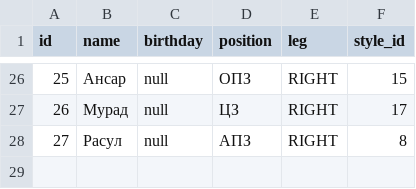
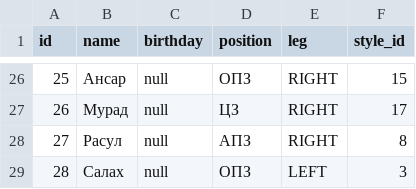
Before and after one commit to coungard/dagdiezel, a CSV file: src/main/resources/db/changelog/02-data/fill/players.csv, drawn as a sheet; only a part is shown, gaps mark what is left out.

Commit message:
fix generator, salah player

```diff
--- a/src/main/resources/db/changelog/02-data/fill/players.csv
+++ b/src/main/resources/db/changelog/02-data/fill/players.csv
@@ -28 +28,2 @@ id;name;birthday;position;leg;style_id
 27;Расул;null;АПЗ;RIGHT;8
+28;Салах;null;ОПЗ;LEFT;3
```
Also changed, not shown: 4 other files.
